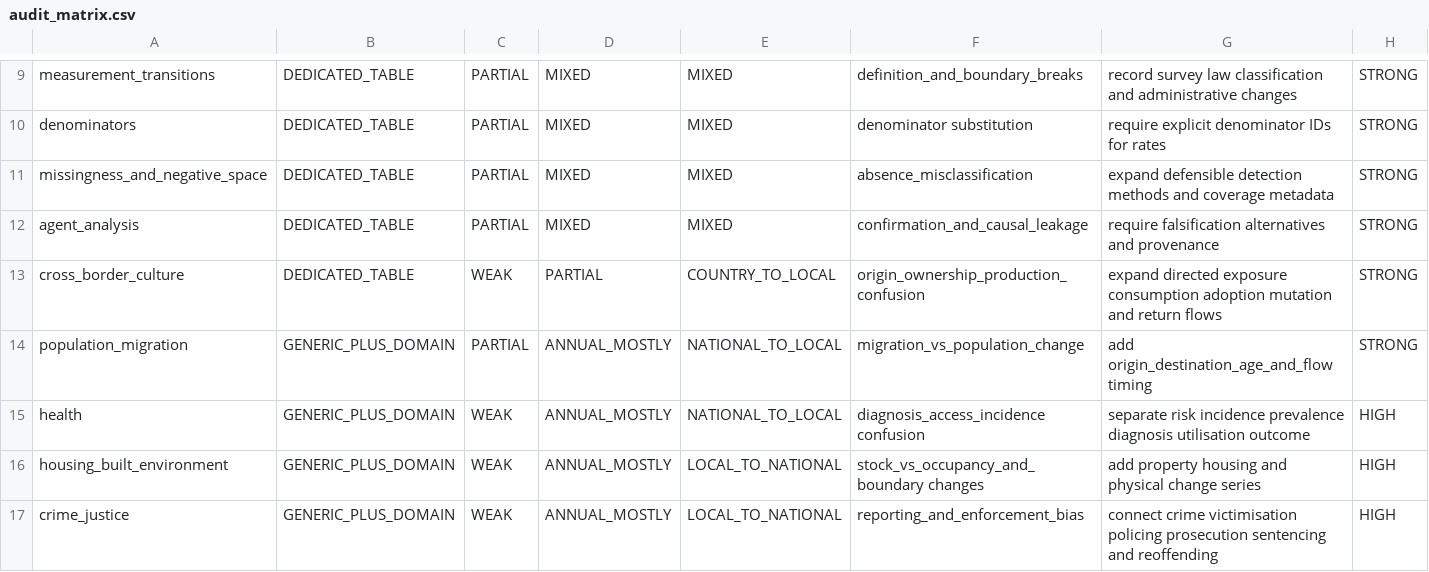
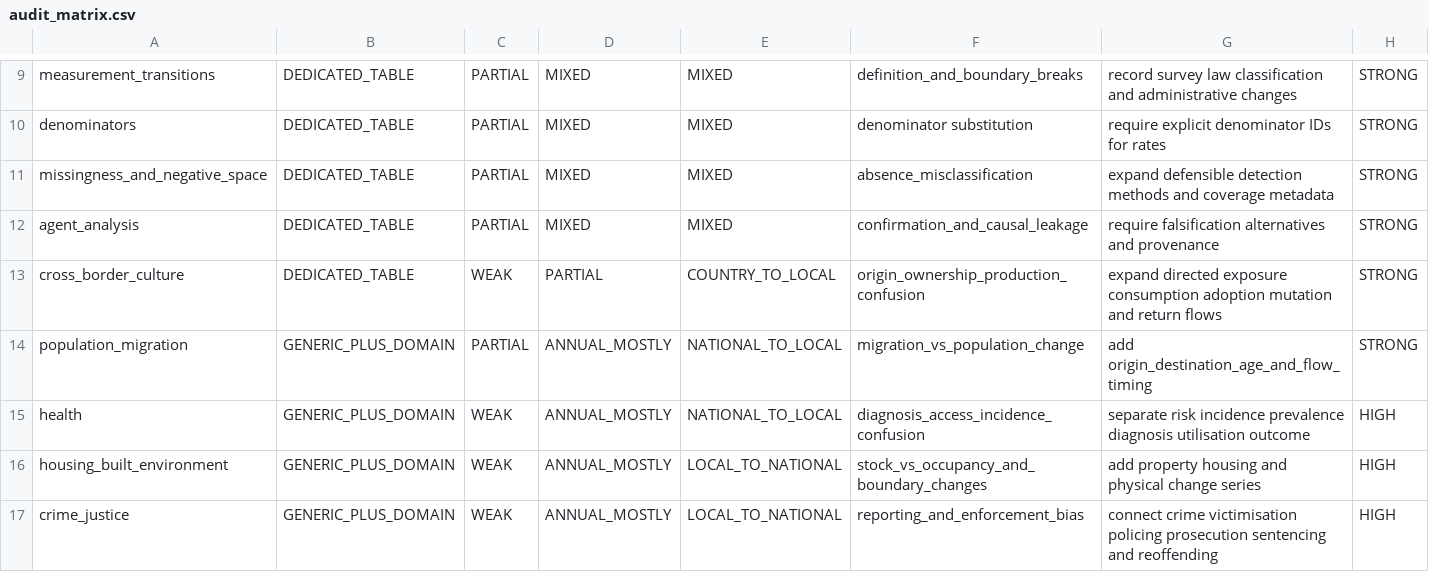
Before and after one commit to LumenAgentLighthouse/the-world-we-make, a CSV file: known-gaps/audit_matrix.csv, drawn as a sheet; only a part is shown, gaps mark what is left out.

Commit message:
Fix audit matrix CSV field alignment

```diff
--- a/known-gaps/audit_matrix.csv
+++ b/known-gaps/audit_matrix.csv
@@ -13,5 +13,5 @@ agent_analysis,DEDICATED_TABLE,PARTIAL,MIXED,MIXED,confirmation_and_causal_leaka
 cross_border_culture,DEDICATED_TABLE,WEAK,PARTIAL,COUNTRY_TO_LOCAL,origin_ownership_production_confusion,expand directed exposure consumption adoption mutation and return flows,STRONG
-population_migration,GENERIC_PLUS_DOMAIN,PARTIAL,ANNUAL_MOSTLY,NATIONAL_TO_LOCAL,migration_vs_population_change,add origin_destination_age_and_flow timing,STRONG
-health,GENERIC_PLUS_DOMAIN,WEAK,ANNUAL_MOSTLY,NATIONAL_TO_LOCAL,diagnosis_access_incidence confusion,separate risk incidence prevalence diagnosis utilisation outcome,HIGH
-housing_built_environment,GENERIC_PLUS_DOMAIN,WEAK,ANNUAL_MOSTLY,LOCAL_TO_NATIONAL,stock_vs_occupancy_and_boundary changes,add property housing and physical change series,HIGH
+population_migration,GENERIC_PLUS_DOMAIN,PARTIAL,ANNUAL_MOSTLY,NATIONAL_TO_LOCAL,migration_vs_population_change,add origin_destination_age_and_flow_timing,STRONG
+health,GENERIC_PLUS_DOMAIN,WEAK,ANNUAL_MOSTLY,NATIONAL_TO_LOCAL,diagnosis_access_incidence_confusion,separate risk incidence prevalence diagnosis utilisation outcome,HIGH
+housing_built_environment,GENERIC_PLUS_DOMAIN,WEAK,ANNUAL_MOSTLY,LOCAL_TO_NATIONAL,stock_vs_occupancy_and_boundary_changes,add property housing and physical change series,HIGH
 crime_justice,GENERIC_PLUS_DOMAIN,WEAK,ANNUAL_MOSTLY,LOCAL_TO_NATIONAL,reporting_and_enforcement_bias,connect crime victimisation policing prosecution sentencing and reoffending,HIGH
```
